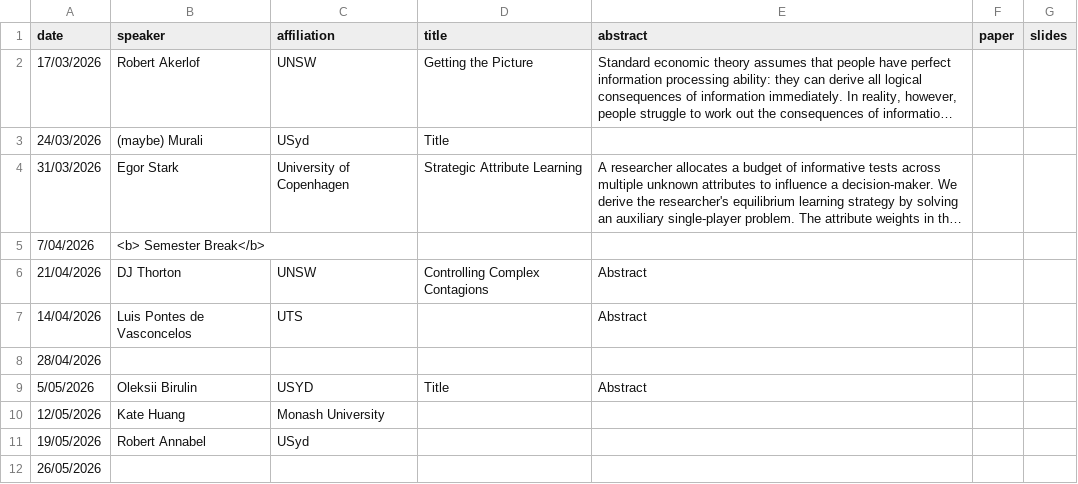
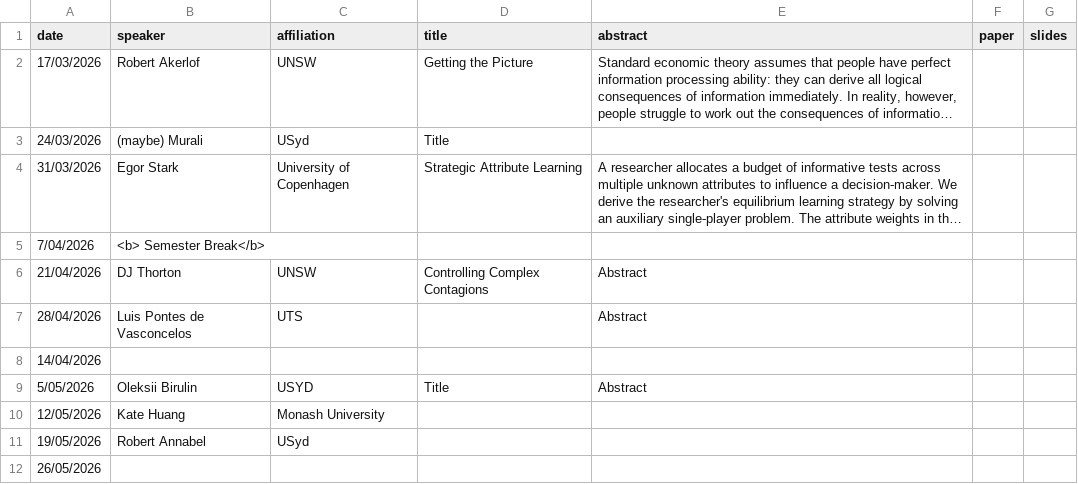
Before and after one commit to microeconatusyd/seminars, a CSV file: seminars.csv, drawn as a sheet; long unchanged cells end in ….

Commit message:
Update seminars.csv

```diff
--- a/seminars.csv
+++ b/seminars.csv
@@ -6,4 +6,4 @@ date,speaker,affiliation,title,abstract,paper,slides
 21/04/2026,DJ Thorton,UNSW,Controlling Complex Contagions,"Abstract ",,
-14/04/2026,Luis Pontes de Vasconcelos,UTS,,"Abstract ",,
-28/04/2026,,,,,,
+28/04/2026,Luis Pontes de Vasconcelos,UTS,,"Abstract ",,
+14/04/2026,,,,,,
 5/05/2026,Oleksii Birulin,USYD,Title,Abstract,,
```
